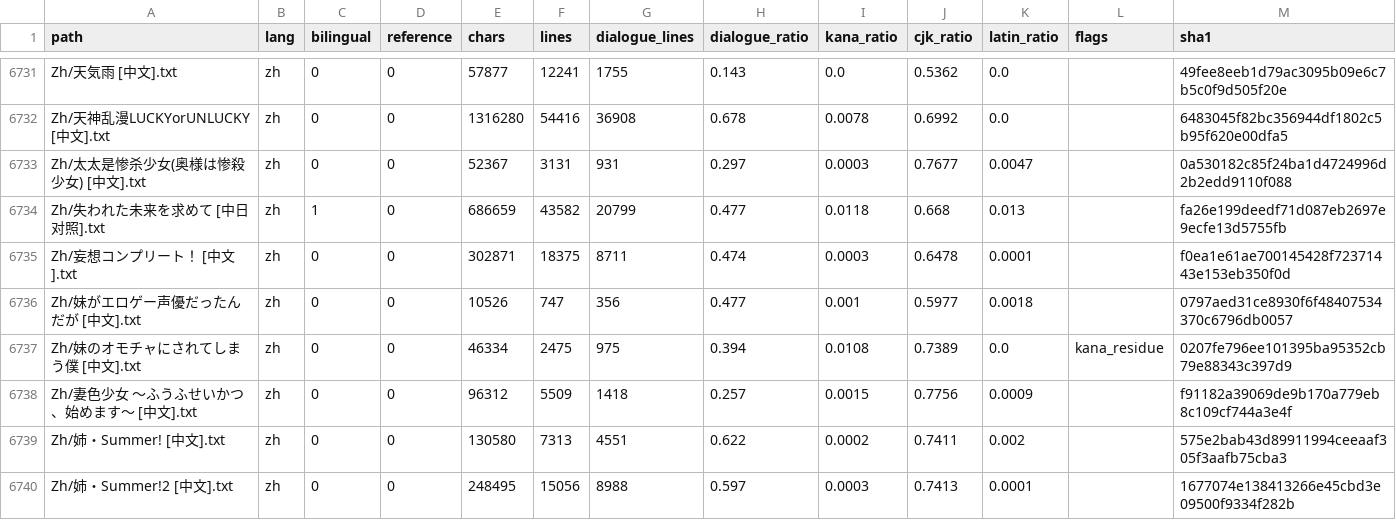
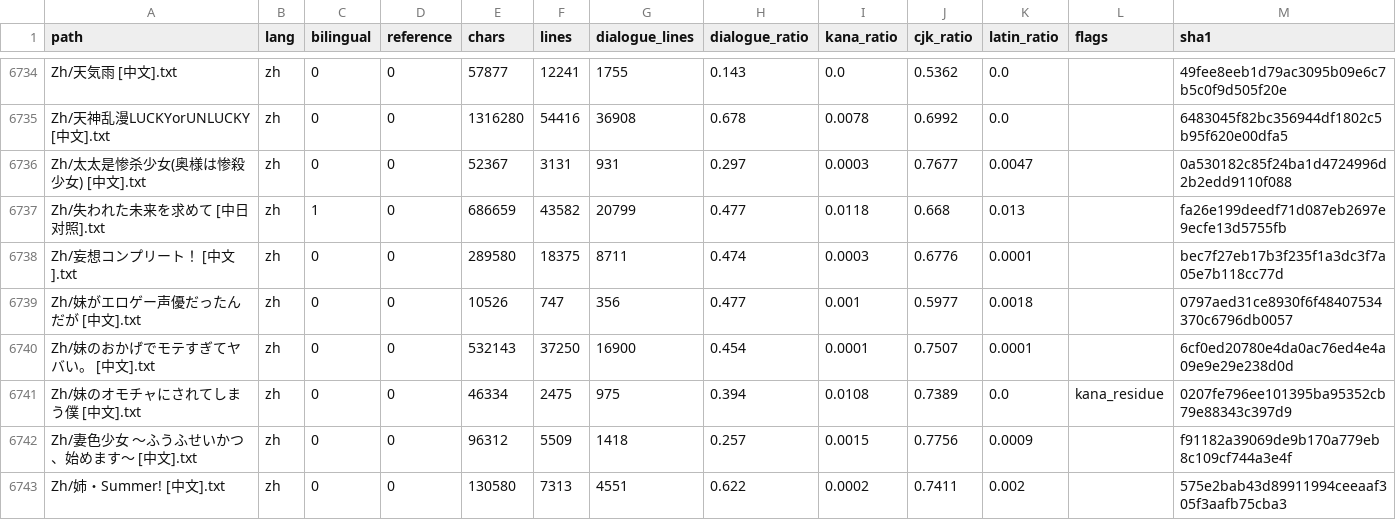
Before and after one commit to m-rui001/galgame-script-corpus, a CSV file: MANIFEST.csv, drawn as a sheet; only a part is shown, gaps mark what is left out; the shorter side is filled out with more unchanged rows; the diff covers the shown part only.

```diff
--- a/MANIFEST.csv
+++ b/MANIFEST.csv
@@ -6734,4 +6737,5 @@ Zh/太太是惨杀少女(奥様は惨殺少女) [中文].txt,zh,0,0,52367,3131,9
 Zh/失われた未来を求めて [中日对照].txt,zh,1,0,686659,43582,20799,0.477,0.0118,0.668,0.013,,fa26e199deedf71d087eb2697e9ecfe13d5755fb
-Zh/妄想コンプリート！ [中文].txt,zh,0,0,302871,18375,8711,0.474,0.0003,0.6478,0.0001,,f0ea1e61ae700145428f72371443e153eb350f0d
+Zh/妄想コンプリート！ [中文].txt,zh,0,0,289580,18375,8711,0.474,0.0003,0.6776,0.0001,,bec7f27eb17b3f235f1a3dc3f7a05e7b118cc77d
 Zh/妹がエロゲー声優だったんだが [中文].txt,zh,0,0,10526,747,356,0.477,0.001,0.5977,0.0018,,0797aed31ce8930f6f48407534370c6796db0057
+Zh/妹のおかげでモテすぎてヤバい。 [中文].txt,zh,0,0,532143,37250,16900,0.454,0.0001,0.7507,0.0001,,6cf0ed20780e4da0ac76ed4e4a09e9e29e238d0d
 Zh/妹のオモチャにされてしまう僕 [中文].txt,zh,0,0,46334,2475,975,0.394,0.0108,0.7389,0.0,kana_residue,0207fe796ee101395ba95352cb79e88343c397d9
```
Also changed, not shown: 7 added rows and 19 edited cells elsewhere in this file, SOURCES.csv, 15 other files.
